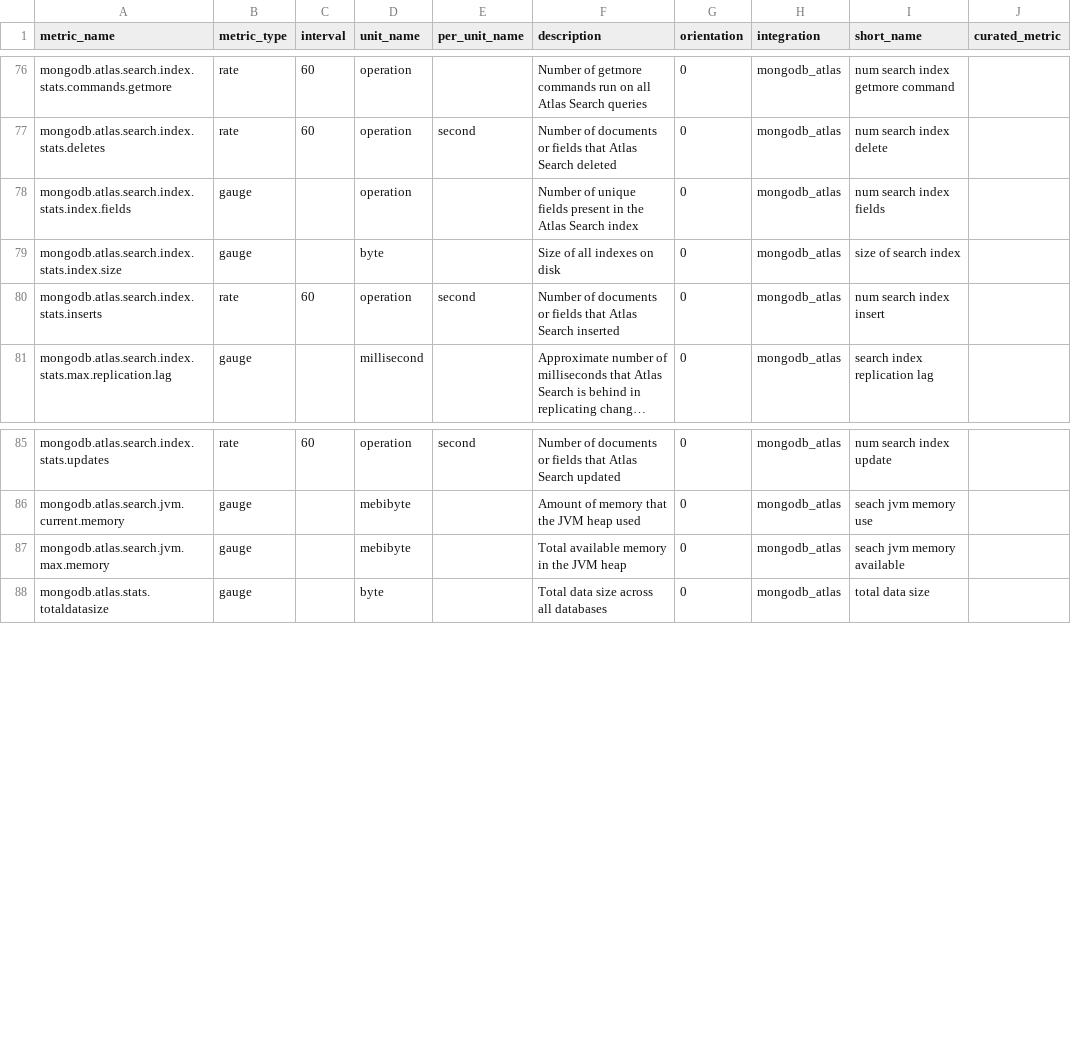
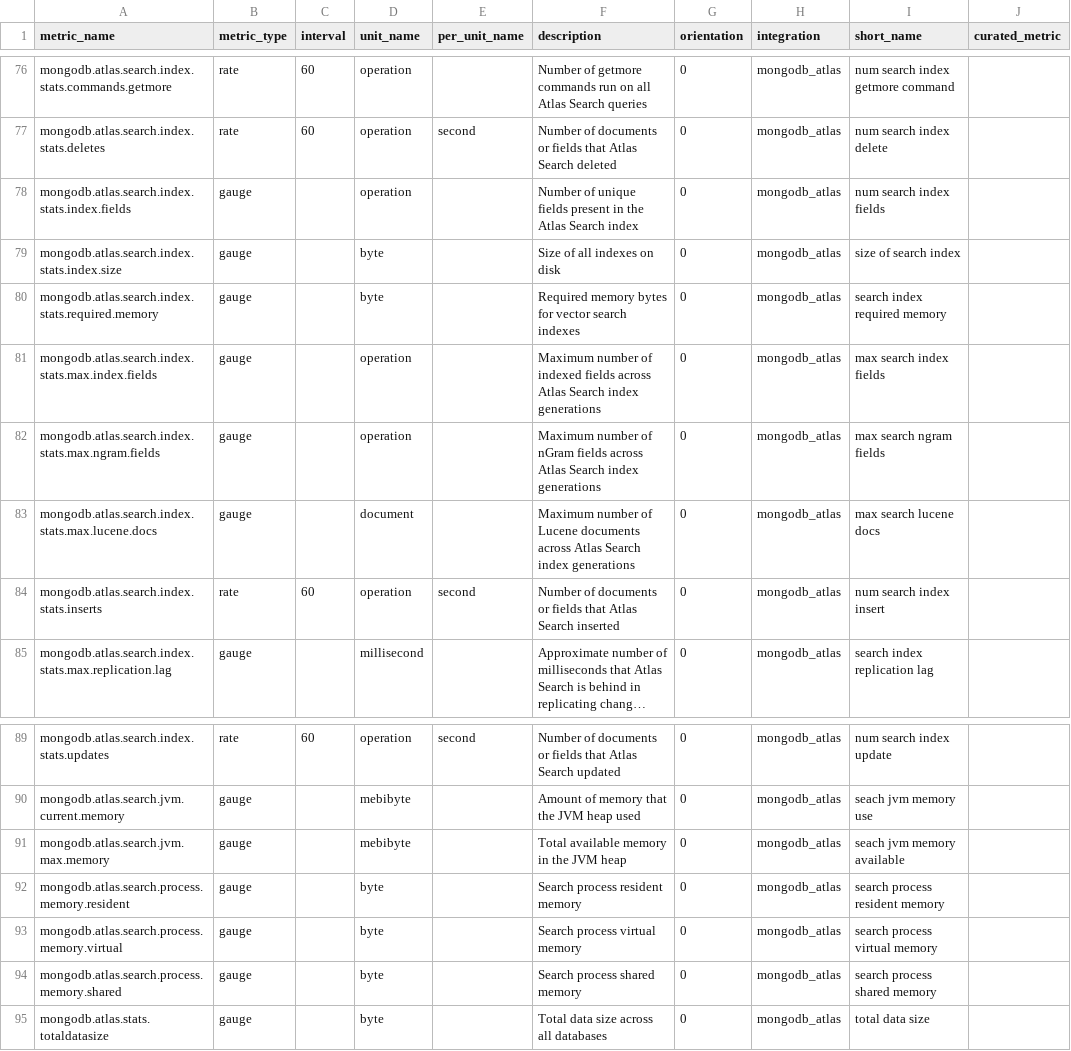
Before and after one commit to DataDog/integrations-extras, a CSV file: mongodb_atlas/metadata.csv, drawn as a sheet; only a part is shown, gaps mark what is left out; long unchanged cells end in ….

Commit message:
Adding search metrics info

```diff
--- a/mongodb_atlas/metadata.csv
+++ b/mongodb_atlas/metadata.csv
@@ -79,2 +79,6 @@ mongodb.atlas.search.index.stats.index.fields,gauge,,operation,,Number of unique
 mongodb.atlas.search.index.stats.index.size,gauge,,byte,,Size of all indexes on disk,0,mongodb_atlas,size of search index,
+mongodb.atlas.search.index.stats.required.memory,gauge,,byte,,Required memory bytes for vector search indexes,0,mongodb_atlas,search index required memory,
+mongodb.atlas.search.index.stats.max.index.fields,gauge,,operation,,Maximum number of indexed fields across Atlas Search index generations,0,mongodb_atlas,max search index fields,
+mongodb.atlas.search.index.stats.max.ngram.fields,gauge,,operation,,Maximum number of nGram fields across Atlas Search index generations,0,mongodb_atlas,max search ngram fields,
+mongodb.atlas.search.index.stats.max.lucene.docs,gauge,,document,,Maximum number of Lucene documents across Atlas Search index generations,0,mongodb_atlas,max search lucene docs,
 mongodb.atlas.search.index.stats.inserts,rate,60,operation,second,Number of documents or fields that Atlas Search inserted,0,mongodb_atlas,num search index insert,
@@ -87,2 +91,5 @@ mongodb.atlas.search.jvm.current.memory,gauge,,mebibyte,,Amount of memory that t
 mongodb.atlas.search.jvm.max.memory,gauge,,mebibyte,,Total available memory in the JVM heap,0,mongodb_atlas,seach jvm memory available,
+mongodb.atlas.search.process.memory.resident,gauge,,byte,,Search process resident memory,0,mongodb_atlas,search process resident memory,
+mongodb.atlas.search.process.memory.virtual,gauge,,byte,,Search process virtual memory,0,mongodb_atlas,search process virtual memory,
+mongodb.atlas.search.process.memory.shared,gauge,,byte,,Search process shared memory,0,mongodb_atlas,search process shared memory,
 mongodb.atlas.stats.totaldatasize,gauge,,byte,,Total data size across all databases,0,mongodb_atlas,total data size,
```
Also changed, not shown: 1 other file.
